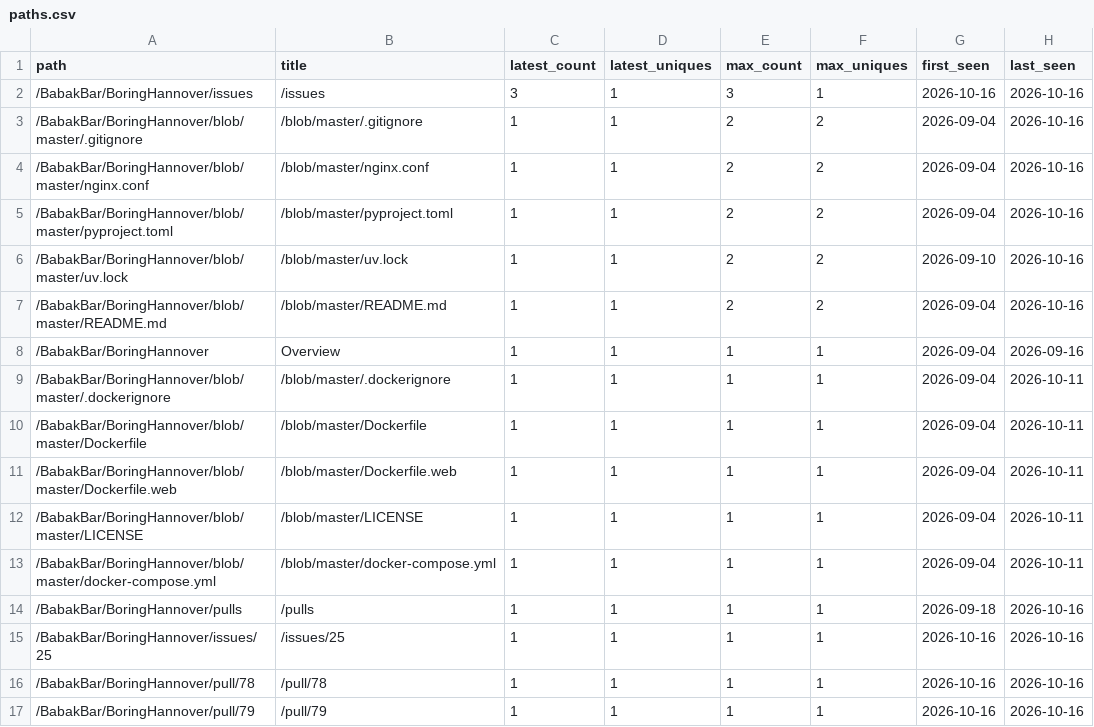
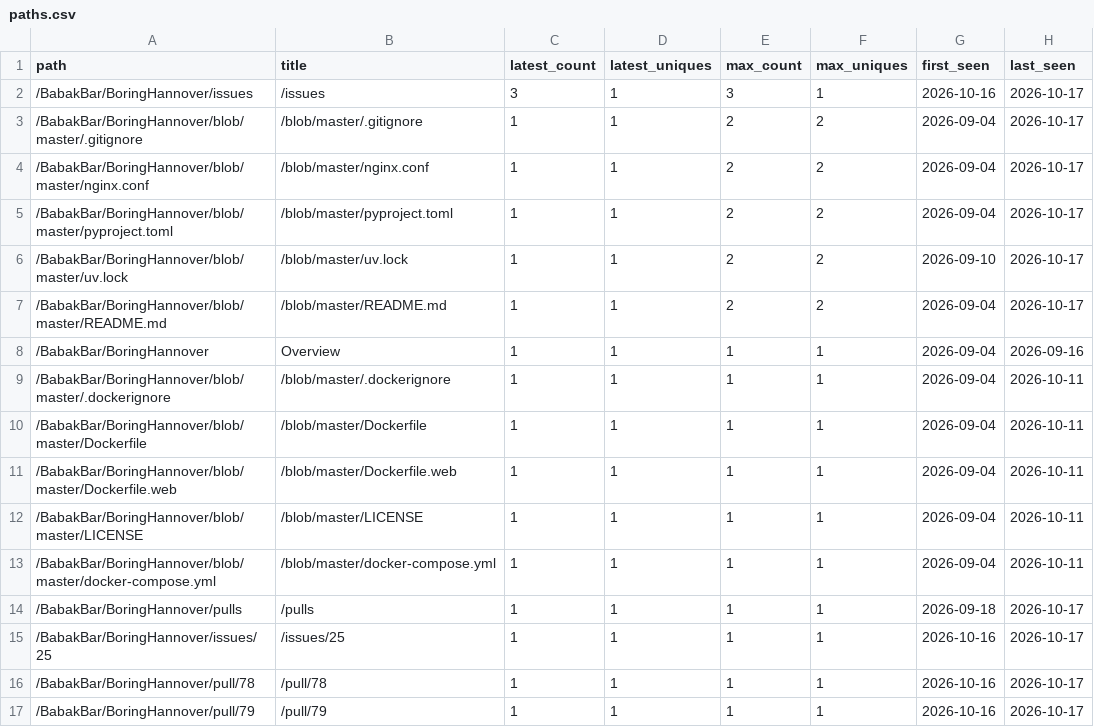
Before and after one commit to BabakBar/BoringHannover, a CSV file: data/paths.csv, drawn as a sheet.

```diff
--- a/data/paths.csv
+++ b/data/paths.csv
@@ -1,8 +1,8 @@
 path,title,latest_count,latest_uniques,max_count,max_uniques,first_seen,last_seen
-/BabakBar/BoringHannover/issues,/issues,3,1,3,1,2026-10-16,2026-10-16
-/BabakBar/BoringHannover/blob/master/.gitignore,/blob/master/.gitignore,1,1,2,2,2026-09-04,2026-10-16
-/BabakBar/BoringHannover/blob/master/nginx.conf,/blob/master/nginx.conf,1,1,2,2,2026-09-04,2026-10-16
-/BabakBar/BoringHannover/blob/master/pyproject.toml,/blob/master/pyproject.toml,1,1,2,2,2026-09-04,2026-10-16
-/BabakBar/BoringHannover/blob/master/uv.lock,/blob/master/uv.lock,1,1,2,2,2026-09-10,2026-10-16
-/BabakBar/BoringHannover/blob/master/README.md,/blob/master/README.md,1,1,2,2,2026-09-04,2026-10-16
+/BabakBar/BoringHannover/issues,/issues,3,1,3,1,2026-10-16,2026-10-17
+/BabakBar/BoringHannover/blob/master/.gitignore,/blob/master/.gitignore,1,1,2,2,2026-09-04,2026-10-17
+/BabakBar/BoringHannover/blob/master/nginx.conf,/blob/master/nginx.conf,1,1,2,2,2026-09-04,2026-10-17
+/BabakBar/BoringHannover/blob/master/pyproject.toml,/blob/master/pyproject.toml,1,1,2,2,2026-09-04,2026-10-17
+/BabakBar/BoringHannover/blob/master/uv.lock,/blob/master/uv.lock,1,1,2,2,2026-09-10,2026-10-17
+/BabakBar/BoringHannover/blob/master/README.md,/blob/master/README.md,1,1,2,2,2026-09-04,2026-10-17
 /BabakBar/BoringHannover,Overview,1,1,1,1,2026-09-04,2026-09-16
@@ -13,5 +13,5 @@ path,title,latest_count,latest_uniques,max_count,max_uniques,first_seen,last_see
 /BabakBar/BoringHannover/blob/master/docker-compose.yml,/blob/master/docker-compose.yml,1,1,1,1,2026-09-04,2026-10-11
-/BabakBar/BoringHannover/pulls,/pulls,1,1,1,1,2026-09-18,2026-10-16
-/BabakBar/BoringHannover/issues/25,/issues/25,1,1,1,1,2026-10-16,2026-10-16
-/BabakBar/BoringHannover/pull/78,/pull/78,1,1,1,1,2026-10-16,2026-10-16
-/BabakBar/BoringHannover/pull/79,/pull/79,1,1,1,1,2026-10-16,2026-10-16
+/BabakBar/BoringHannover/pulls,/pulls,1,1,1,1,2026-09-18,2026-10-17
+/BabakBar/BoringHannover/issues/25,/issues/25,1,1,1,1,2026-10-16,2026-10-17
+/BabakBar/BoringHannover/pull/78,/pull/78,1,1,1,1,2026-10-16,2026-10-17
+/BabakBar/BoringHannover/pull/79,/pull/79,1,1,1,1,2026-10-16,2026-10-17
```
Also changed, not shown: 6 other files.
